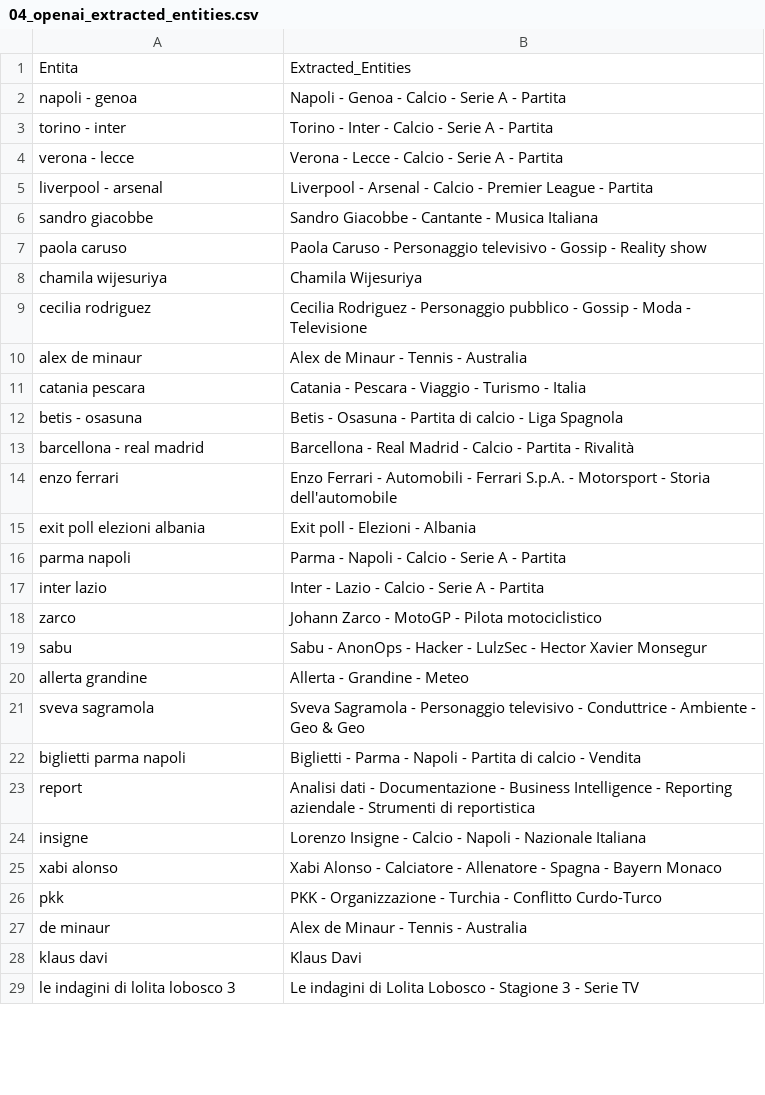
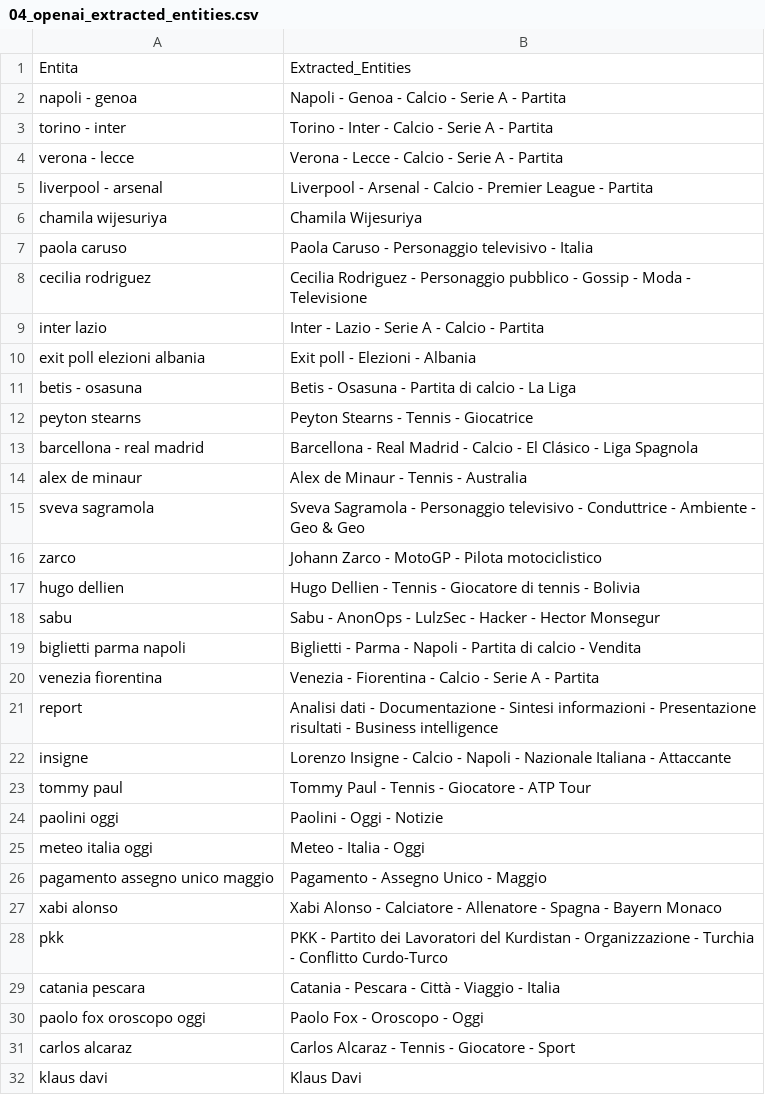
Before and after one commit to maledizionisrls/discover-prophet-website, a CSV file: checkpoint_data/04_openai_extracted_entities.csv, drawn as a sheet; only a part is shown; the shorter side is filled out with more unchanged rows; the diff covers the shown part only.

```diff
--- a/checkpoint_data/04_openai_extracted_entities.csv
+++ b/checkpoint_data/04_openai_extracted_entities.csv
@@ -5,24 +5,28 @@ verona - lecce,Verona - Lecce - Calcio - Serie A - Partita
 liverpool - arsenal,Liverpool - Arsenal - Calcio - Premier League - Partita
-sandro giacobbe,Sandro Giacobbe - Cantante - Musica Italiana
-paola caruso,Paola Caruso - Personaggio televisivo - Gossip - Reality show
 chamila wijesuriya,Chamila Wijesuriya
+paola caruso,Paola Caruso - Personaggio televisivo - Italia
 cecilia rodriguez,Cecilia Rodriguez - Personaggio pubblico - Gossip - Moda - Televisione
+inter lazio,Inter - Lazio - Serie A - Calcio - Partita
+exit poll elezioni albania,Exit poll - Elezioni - Albania
+betis - osasuna,Betis - Osasuna - Partita di calcio - La Liga
+peyton stearns,Peyton Stearns - Tennis - Giocatrice
+barcellona - real madrid,Barcellona - Real Madrid - Calcio - El Clásico - Liga Spagnola
 alex de minaur,Alex de Minaur - Tennis - Australia
-catania pescara,Catania - Pescara - Viaggio - Turismo - Italia
-betis - osasuna,Betis - Osasuna - Partita di calcio - Liga Spagnola
-barcellona - real madrid,Barcellona - Real Madrid - Calcio - Partita - Rivalità
-enzo ferrari,Enzo Ferrari - Automobili - Ferrari S.p.A. - Motorsport - Storia dell'automobile
-exit poll elezioni albania,Exit poll - Elezioni - Albania
-parma napoli,Parma - Napoli - Calcio - Serie A - Partita
-inter lazio,Inter - Lazio - Calcio - Serie A - Partita
+sveva sagramola,Sveva Sagramola - Personaggio televisivo - Conduttrice - Ambiente - Geo & Geo
 zarco,Johann Zarco - MotoGP - Pilota motociclistico
-sabu,Sabu - AnonOps - Hacker - LulzSec - Hector Xavier Monsegur
-allerta grandine,Allerta - Grandine - Meteo
-sveva sagramola,Sveva Sagramola - Personaggio televisivo - Conduttrice - Ambiente - Geo & Geo
+hugo dellien,Hugo Dellien - Tennis - Giocatore di tennis - Bolivia
+sabu,Sabu - AnonOps - LulzSec - Hacker - Hector Monsegur
 biglietti parma napoli,Biglietti - Parma - Napoli - Partita di calcio - Vendita
-report,Analisi dati - Documentazione - Business Intelligence - Reporting aziendale - Strumenti di reportistica
-insigne,Lorenzo Insigne - Calcio - Napoli - Nazionale Italiana
+venezia fiorentina,Venezia - Fiorentina - Calcio - Serie A - Partita
+report,Analisi dati - Documentazione - Sintesi informazioni - Presentazione risultati - Business intelligence
+insigne,Lorenzo Insigne - Calcio - Napoli - Nazionale Italiana - Attaccante
+tommy paul,Tommy Paul - Tennis - Giocatore - ATP Tour
+paolini oggi,Paolini - Oggi - Notizie
+meteo italia oggi,Meteo - Italia - Oggi
+pagamento assegno unico maggio,Pagamento - Assegno Unico - Maggio
 xabi alonso,Xabi Alonso - Calciatore - Allenatore - Spagna - Bayern Monaco
-pkk,PKK - Organizzazione - Turchia - Conflitto Curdo-Turco
-de minaur,Alex de Minaur - Tennis - Australia
+pkk,PKK - Partito dei Lavoratori del Kurdistan - Organizzazione - Turchia - Conflitto Curdo-Turco
+catania pescara,Catania - Pescara - Città - Viaggio - Italia
+paolo fox oroscopo oggi,Paolo Fox - Oroscopo - Oggi
+carlos alcaraz,Carlos Alcaraz - Tennis - Giocatore - Sport
 klaus davi,Klaus Davi
```
Also changed, not shown: 13 added rows, 16 removed rows, 1 moved row and 2 edited cells elsewhere in this file, checkpoint_data/01_entities_ordered_extracted.csv, checkpoint_data/02_context_run_2_scores.csv, 5 other files.
